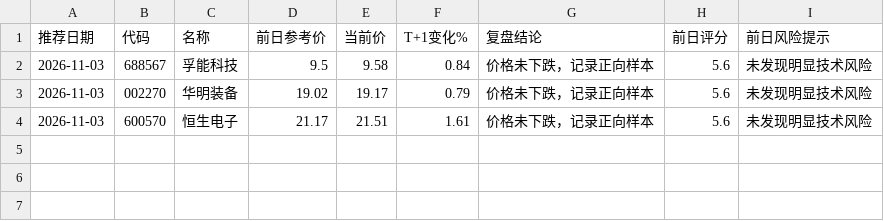
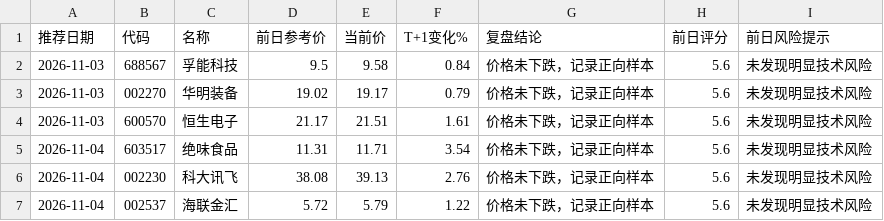
Before and after one commit to hyomin-1/a-, a CSV file: reports/overnight_learning.csv, drawn as a sheet; the diff names each change by its address in the sheet, - before the commit and + after, or states it on an @@ line.

```diff
--- a/reports/overnight_learning.csv
+++ b/reports/overnight_learning.csv
+row 5: 2026-11-04 | 603517 | 绝味食品 | 11.31 | 11.71 | 3.54 | 价格未下跌，记录正向样本 | 5.6 | 未发现明显技术风险
+row 6: 2026-11-04 | 002230 | 科大讯飞 | 38.08 | 39.13 | 2.76 | 价格未下跌，记录正向样本 | 5.6 | 未发现明显技术风险
+row 7: 2026-11-04 | 002537 | 海联金汇 | 5.72 | 5.79 | 1.22 | 价格未下跌，记录正向样本 | 5.6 | 未发现明显技术风险
```
Also changed, not shown: reports/scan_errors.csv, 4 other files.
